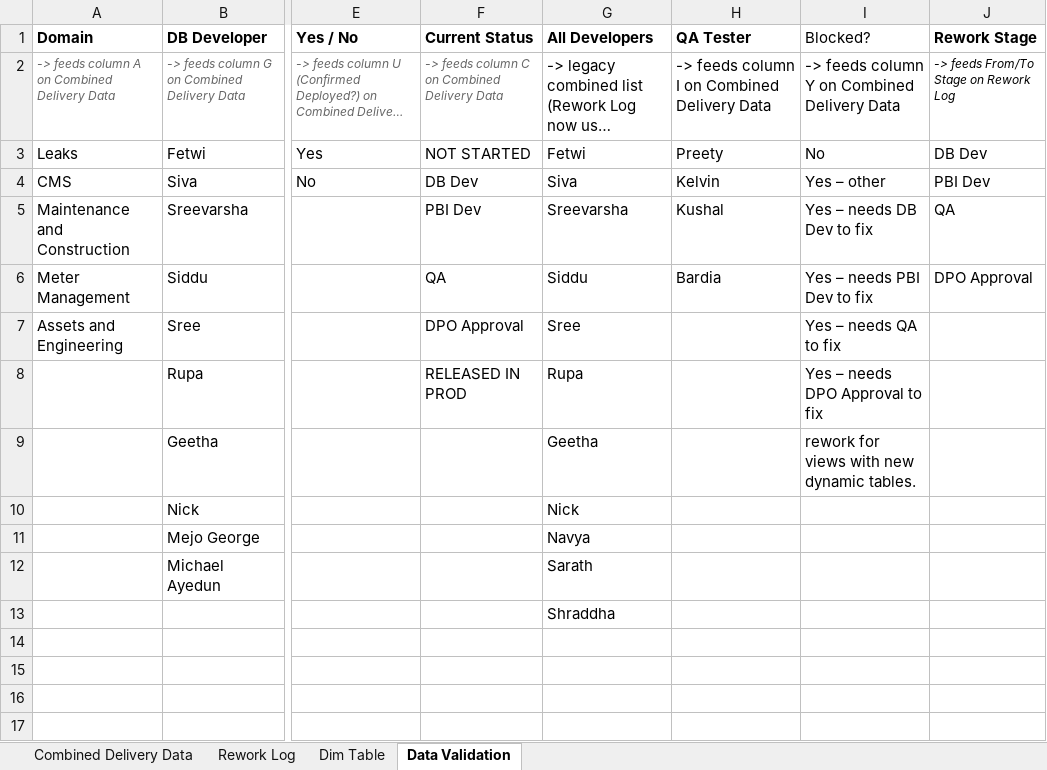
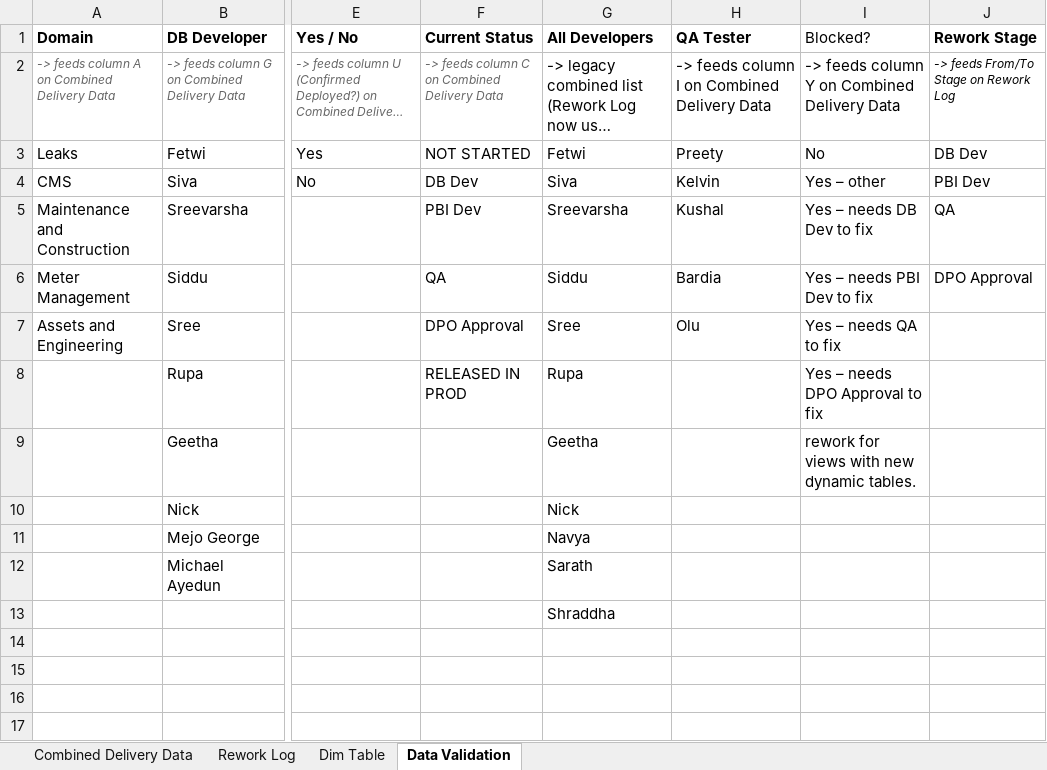
Before and after one commit to bezagetaneh01-lgtm/beza, an Excel workbook: docs/data/GDM_Tracker_latest.xlsx, sheet Data Validation, drawn as a sheet; only a part is shown, gaps mark what is left out; long unchanged cells end in …; values as stored, in another font and other column widths than the file's, no borders; table styles not drawn; the diff names each change by its address in the sheet, - before the commit and + after, or states it on an @@ line.

```diff
--- a/docs/data/GDM_Tracker_latest.xlsx (sheet Data Validation)
+++ b/docs/data/GDM_Tracker_latest.xlsx (sheet Data Validation)
-H7 (QA Tester): (empty)
+H7 (QA Tester): Olu
```
Also changed, not shown: sheet Combined Delivery Data, public/data/GDM_Tracker_latest.xlsx.
